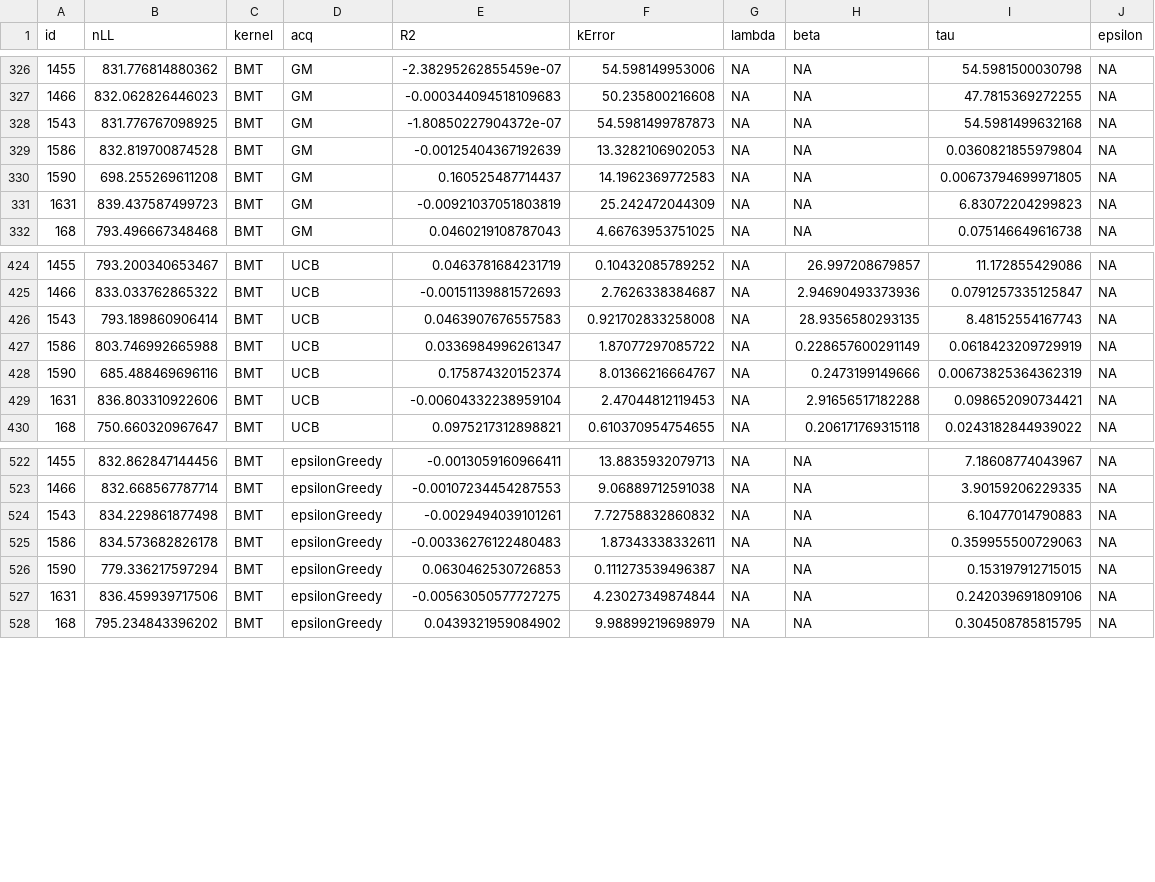
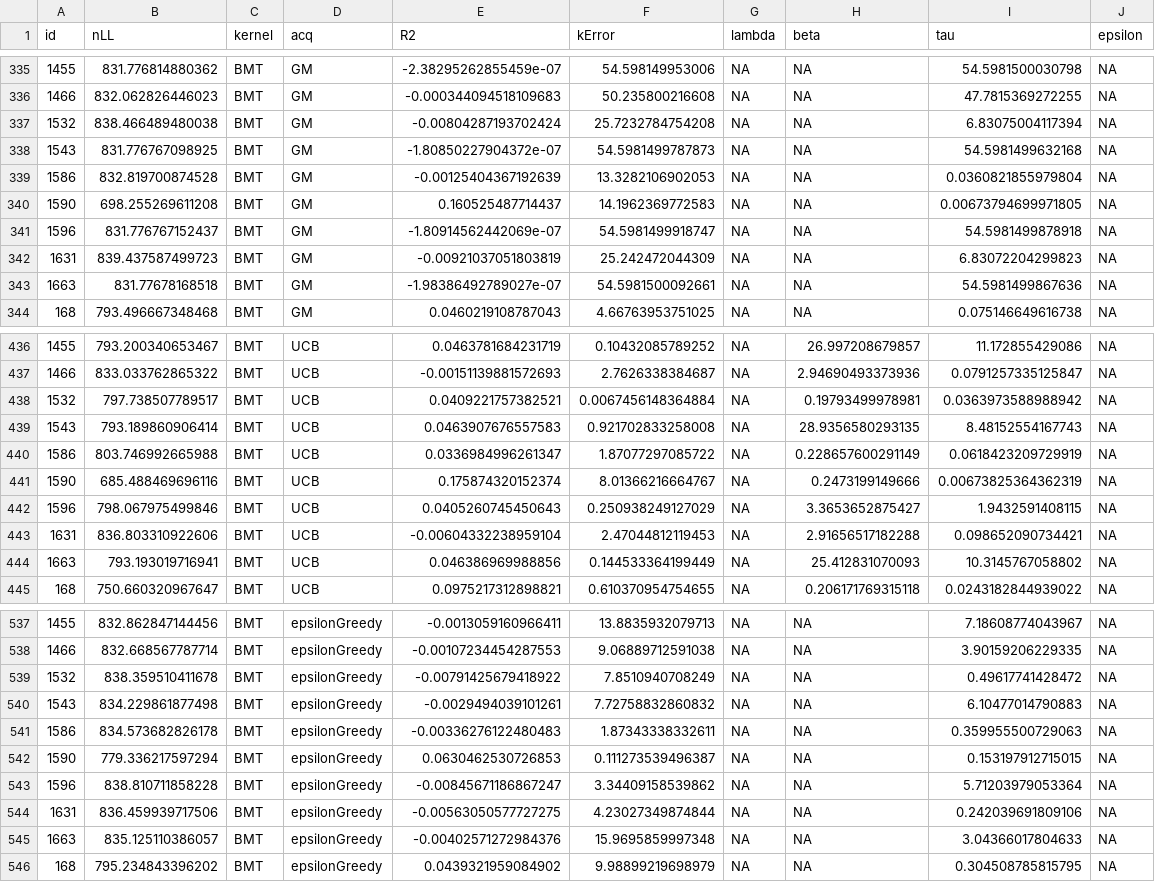
Before and after one commit to charleywu/gridsearch_parkinsons, a CSV file: modelResults/modelFit.csv, drawn as a sheet; only a part is shown, gaps mark what is left out; the diff covers the shown part only.

```diff
--- a/modelResults/modelFit.csv
+++ b/modelResults/modelFit.csv
@@ -327,2 +336,3 @@
 1466,832.062826446023,"BMT","GM",-0.000344094518109683,50.235800216608,NA,NA,47.7815369272255,NA
+1532,838.466489480038,"BMT","GM",-0.00804287193702424,25.7232784754208,NA,NA,6.83075004117394,NA
 1543,831.776767098925,"BMT","GM",-1.80850227904372e-07,54.5981499787873,NA,NA,54.5981499632168,NA
@@ -330,3 +340,5 @@
 1590,698.255269611208,"BMT","GM",0.160525487714437,14.1962369772583,NA,NA,0.00673794699971805,NA
+1596,831.776767152437,"BMT","GM",-1.80914562442069e-07,54.5981499918747,NA,NA,54.5981499878918,NA
 1631,839.437587499723,"BMT","GM",-0.00921037051803819,25.242472044309,NA,NA,6.83072204299823,NA
+1663,831.77678168518,"BMT","GM",-1.98386492789027e-07,54.5981500092661,NA,NA,54.5981499867636,NA
 168,793.496667348468,"BMT","GM",0.0460219108787043,4.66763953751025,NA,NA,0.075146649616738,NA
@@ -425,2 +437,3 @@
 1466,833.033762865322,"BMT","UCB",-0.00151139881572693,2.7626338384687,NA,2.94690493373936,0.0791257335125847,NA
+1532,797.738507789517,"BMT","UCB",0.0409221757382521,0.0067456148364884,NA,0.19793499978981,0.0363973588988942,NA
 1543,793.189860906414,"BMT","UCB",0.0463907676557583,0.921702833258008,NA,28.9356580293135,8.48152554167743,NA
@@ -428,3 +441,5 @@
 1590,685.488469696116,"BMT","UCB",0.175874320152374,8.01366216664767,NA,0.2473199149666,0.00673825364362319,NA
+1596,798.067975499846,"BMT","UCB",0.0405260745450643,0.250938249127029,NA,3.3653652875427,1.9432591408115,NA
 1631,836.803310922606,"BMT","UCB",-0.00604332238959104,2.47044812119453,NA,2.91656517182288,0.098652090734421,NA
+1663,793.193019716941,"BMT","UCB",0.046386969988856,0.144533364199449,NA,25.412831070093,10.3145767058802,NA
 168,750.660320967647,"BMT","UCB",0.0975217312898821,0.610370954754655,NA,0.206171769315118,0.0243182844939022,NA
@@ -523,2 +538,3 @@
 1466,832.668567787714,"BMT","epsilonGreedy",-0.00107234454287553,9.06889712591038,NA,NA,3.90159206229335,NA
+1532,838.359510411678,"BMT","epsilonGreedy",-0.00791425679418922,7.8510940708249,NA,NA,0.49617741428472,NA
 1543,834.229861877498,"BMT","epsilonGreedy",-0.0029494039101261,7.72758832860832,NA,NA,6.10477014790883,NA
@@ -526,3 +542,5 @@
 1590,779.336217597294,"BMT","epsilonGreedy",0.0630462530726853,0.111273539496387,NA,NA,0.153197912715015,NA
+1596,838.810711858228,"BMT","epsilonGreedy",-0.00845671186867247,3.34409158539862,NA,NA,5.71203979053364,NA
 1631,836.459939717506,"BMT","epsilonGreedy",-0.00563050577727275,4.23027349874844,NA,NA,0.242039691809106,NA
+1663,835.125110386057,"BMT","epsilonGreedy",-0.00402571272984376,15.9695859997348,NA,NA,3.04366017804633,NA
 168,795.234843396202,"BMT","epsilonGreedy",0.0439321959084902,9.98899219698979,NA,NA,0.304508785815795,NA
```
Also changed, not shown: 9 added rows elsewhere in this file, modelResults/modelFits_PD_minus.csv, modelResults/modelFits_PD_plus.csv, 19 other files.
